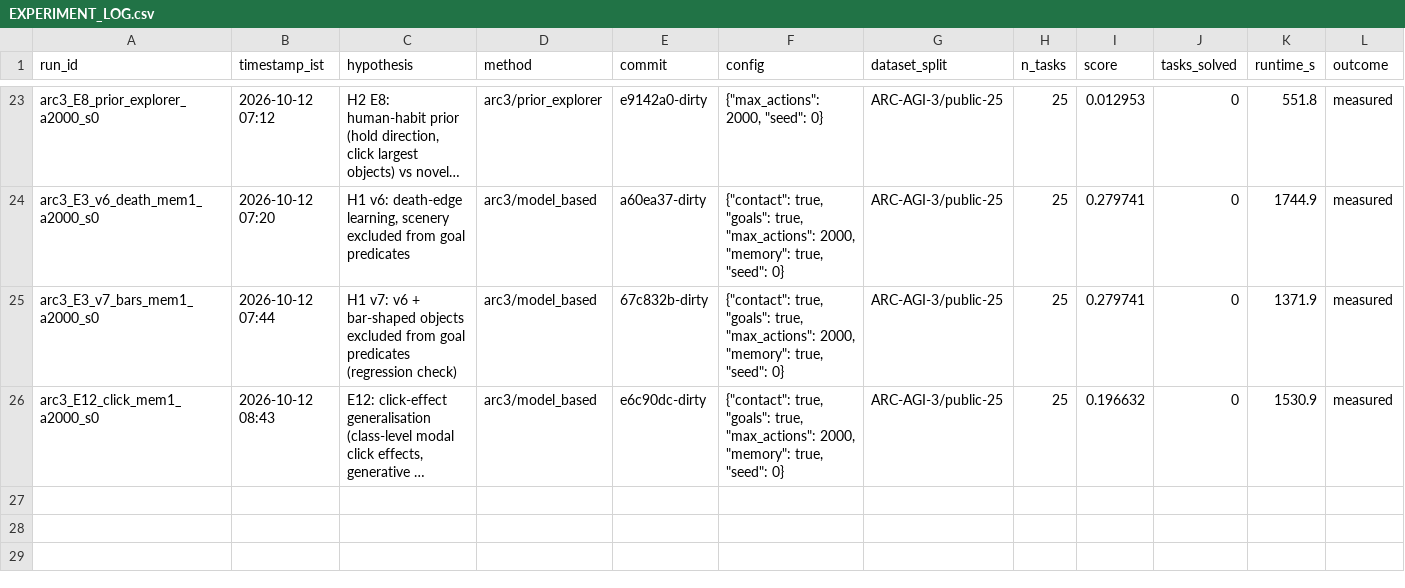
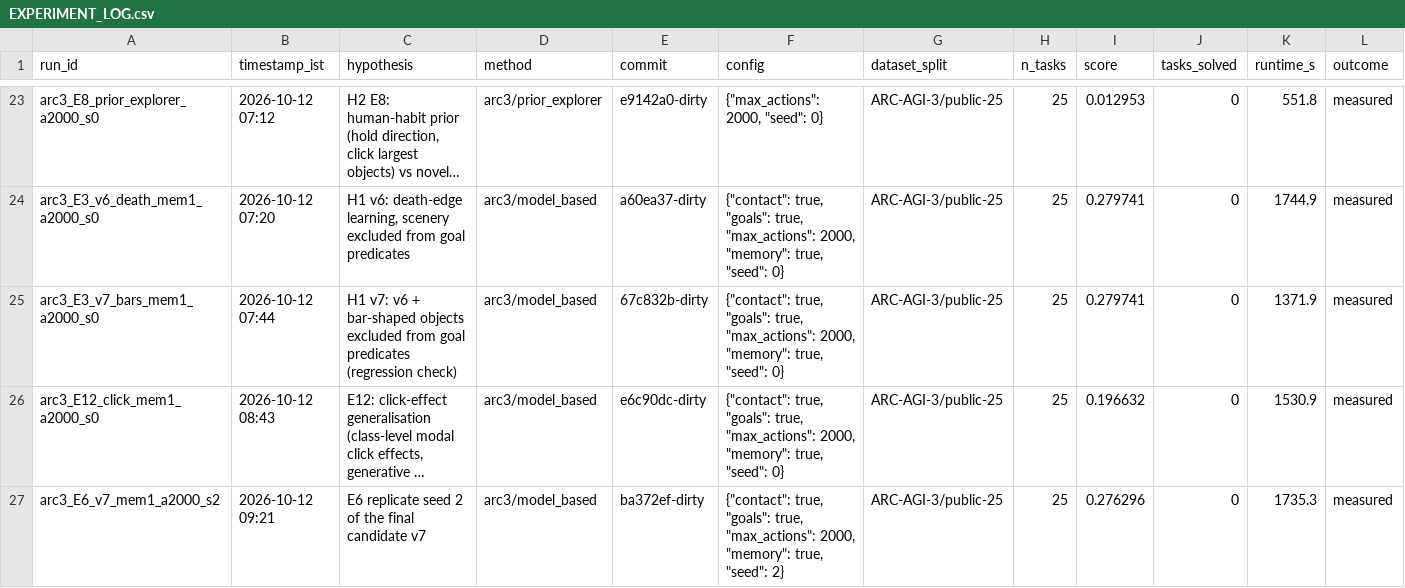
Before and after one commit to rodriguescarson/arc-prize-2026, a CSV file: EXPERIMENT_LOG.csv, drawn as a sheet; only a part is shown, gaps mark what is left out; long unchanged cells end in …; rows hold the shown columns only; the diff names each change by its address in the sheet, - before the commit and + after, or states it on an @@ line.

Commit message:
E6 seed 2 logged

```diff
--- a/EXPERIMENT_LOG.csv
+++ b/EXPERIMENT_LOG.csv
+row 27: arc3_E6_v7_mem1_a2000_s2 | 2026-10-12 09:21 | E6 replicate seed 2 of the final candidate v7 | arc3/model_based | ba372ef-dirty | {"contact": true, "goals": true, "max_actions": 2000, "memory": true, "seed": 2} | ARC-AGI-3/public-25 | 25 | 0.276296 | 0 | 1735.3 | measured
```
Also changed, not shown: 4 other files.
